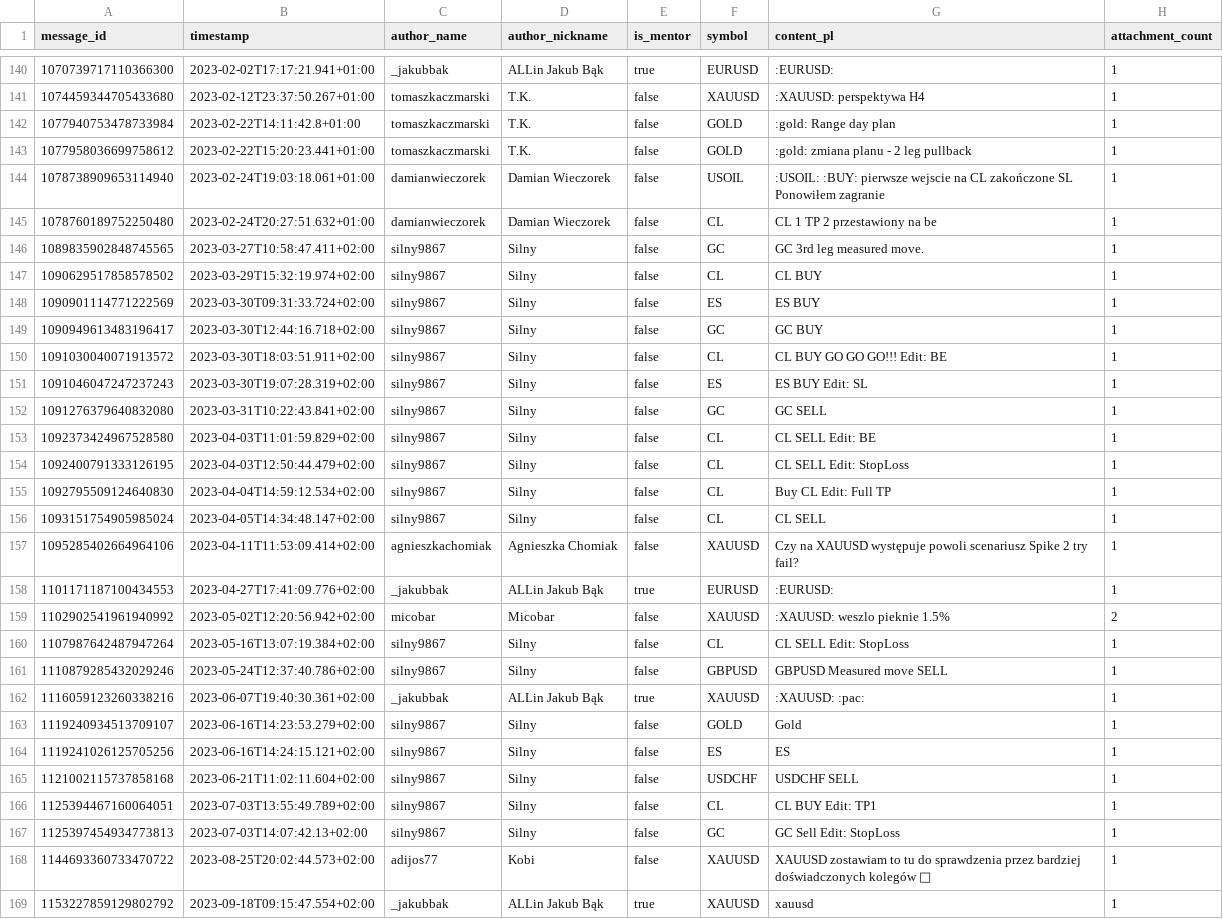
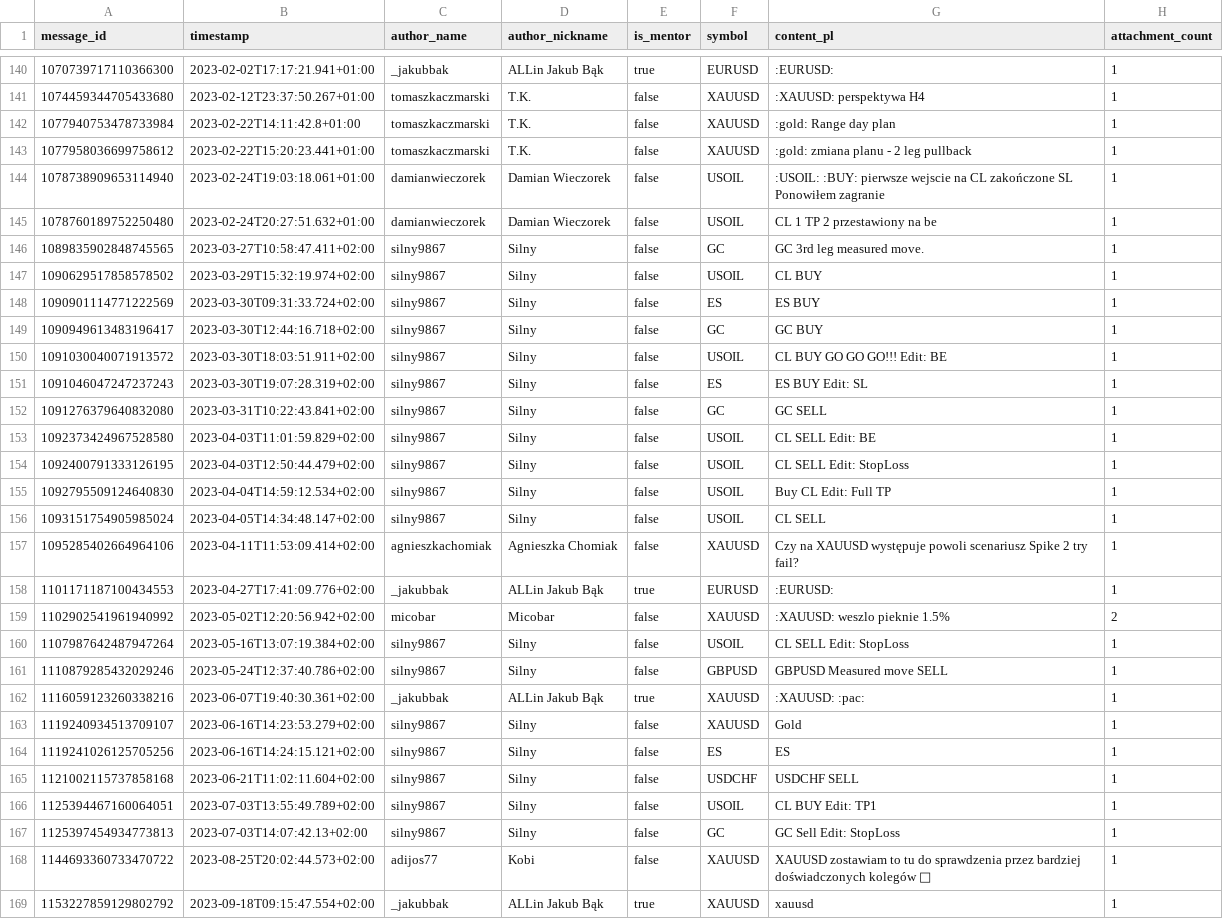
Before and after one commit to niko-staszek/NotFinancialAdvice, a CSV file: PAC/chatdump_analysis/trades_unparsed.csv, drawn as a sheet; only a part is shown, gaps mark what is left out; the diff covers the shown part only; the diff names each change by its address in the sheet, - before the commit and + after, or states it on an @@ line.

```diff
--- a/PAC/chatdump_analysis/trades_unparsed.csv
+++ b/PAC/chatdump_analysis/trades_unparsed.csv
-F142:F143 (symbol): GOLD
+F142:F143 (symbol): XAUUSD
-F145 (symbol): CL
+F145 (symbol): USOIL
-F147 (symbol): CL
+F147 (symbol): USOIL
-F150 (symbol): CL
+F150 (symbol): USOIL
-F153:F156 (symbol): CL
+F153:F156 (symbol): USOIL
-F160 (symbol): CL
+F160 (symbol): USOIL
-F163 (symbol): GOLD
+F163 (symbol): XAUUSD
-F166 (symbol): CL
+F166 (symbol): USOIL
```
Also changed, not shown: 51 edited cells elsewhere in this file, PAC/chatdump_analysis/trades_catalog.csv, 4 other files.
